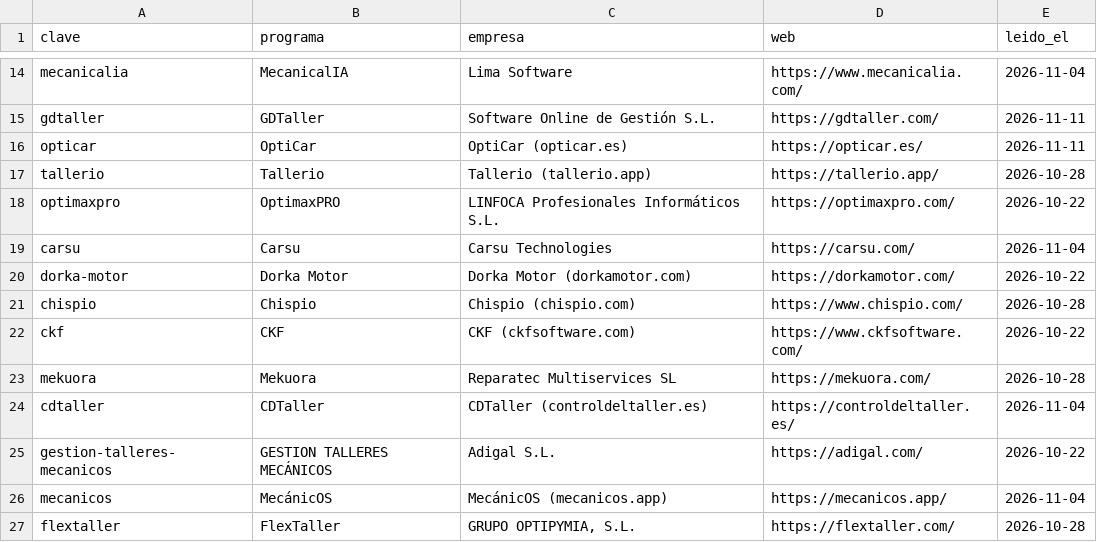
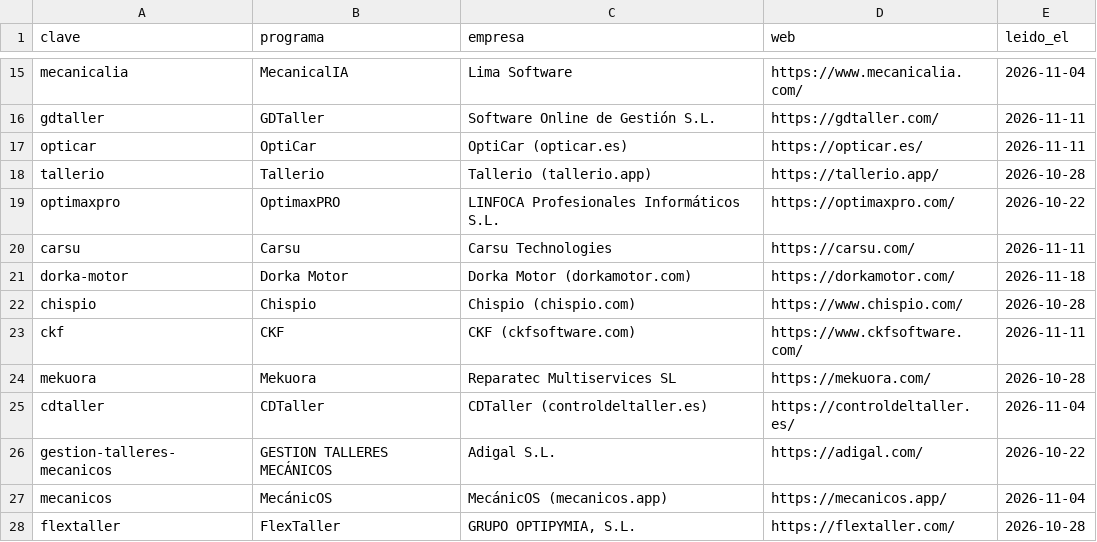
Before and after one commit to artemekSLU/artemek-data, a CSV file: comparativa/programas.csv, drawn as a sheet; only a part is shown, gaps mark what is left out; the diff covers the shown part only.

```diff
--- a/comparativa/programas.csv
+++ b/comparativa/programas.csv
@@ -18,6 +19,6 @@ tallerio,Tallerio,Tallerio (tallerio.app),https://tallerio.app/,2026-10-28
 optimaxpro,OptimaxPRO,LINFOCA Profesionales Informáticos S.L.,https://optimaxpro.com/,2026-10-22
-carsu,Carsu,Carsu Technologies,https://carsu.com/,2026-11-04
-dorka-motor,Dorka Motor,Dorka Motor (dorkamotor.com),https://dorkamotor.com/,2026-10-22
+carsu,Carsu,Carsu Technologies,https://carsu.com/,2026-11-11
+dorka-motor,Dorka Motor,Dorka Motor (dorkamotor.com),https://dorkamotor.com/,2026-11-18
 chispio,Chispio,Chispio (chispio.com),https://www.chispio.com/,2026-10-28
-ckf,CKF,CKF (ckfsoftware.com),https://www.ckfsoftware.com/,2026-10-22
+ckf,CKF,CKF (ckfsoftware.com),https://www.ckfsoftware.com/,2026-11-11
 mekuora,Mekuora,Reparatec Multiservices SL,https://mekuora.com/,2026-10-28
```
Also changed, not shown: 2 added rows, 2 removed rows, 1 moved row and 5 edited cells elsewhere in this file, comparativa/valores.csv, 5 other files.
